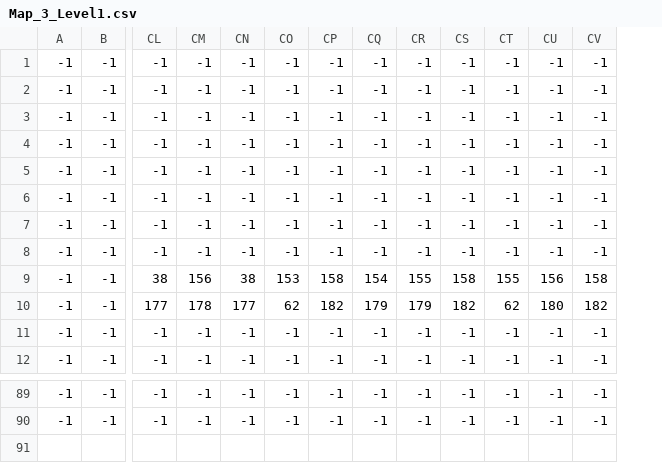
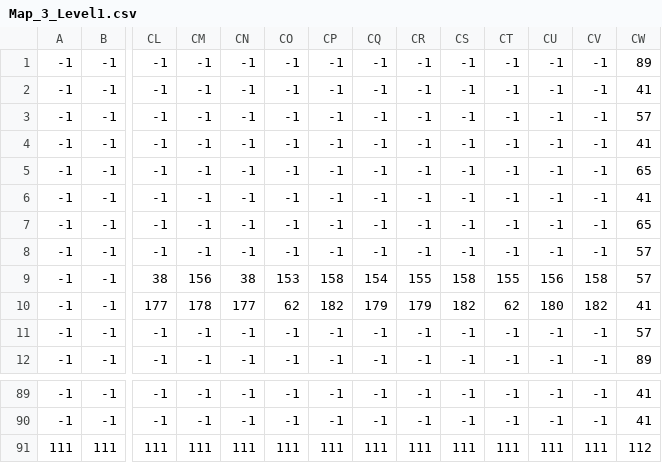
Before and after one commit to DavidFernandezUD/Proyecto-Programacion_3, a CSV file: src/main/res/maps/Map3/Map_3_Level1.csv, drawn as a sheet; only a part is shown, gaps mark what is left out; rows hold the shown columns only; the diff names each change by its address in the sheet, - before the commit and + after, or states it on an @@ line.

```diff
--- a/src/main/res/maps/Map3/Map_3_Level1.csv
+++ b/src/main/res/maps/Map3/Map_3_Level1.csv
+column CW, rows 1-12: 89 | 41 | 57 | 41 | 65 | 41 | 65 | 57 | 57 | 41 | 57 | 89; rows 89-90: 41 | 41
+row 91: 111 | 111 | 111 | 111 | 111 | 111 | 111 | 111 | 111 | 111 | 111 | 111 | 111 | 112
```
Also changed, not shown: src/main/res/maps/Map3/Map_3_Collisions.csv, src/main/res/maps/Map3/Map_3_Ground.csv, 6 other files.
